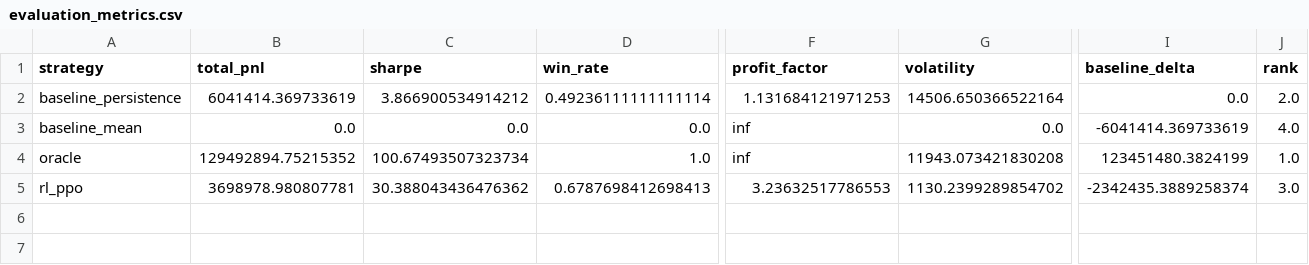
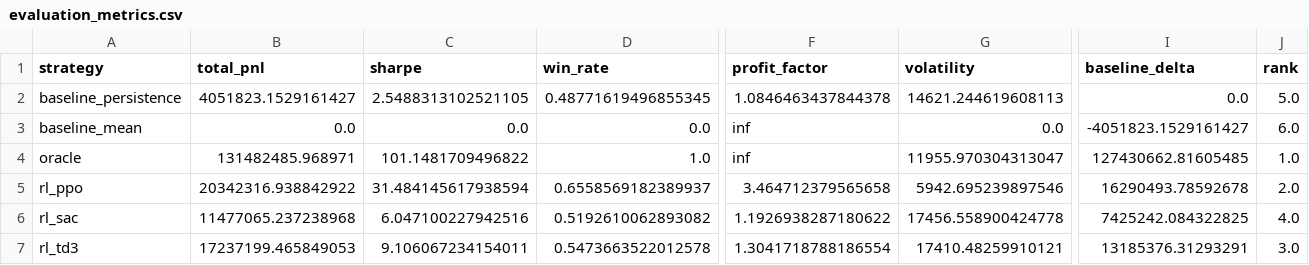
Before and after one commit to mechanic-Q/electric, a CSV file: ellectric/reports/rl_full_dataset/evaluation_metrics.csv, drawn as a sheet; only a part is shown, gaps mark what is left out; rows hold the shown columns only; the diff covers the shown part only; the diff names each change by its address in the sheet, - before the commit and + after, or states it on an @@ line.

Commit message:
feat(rl): full training 200k×3 + evaluation + rolling-demo re-bake
All 6 strategies evaluated successfully (no error rows):
  oracle:  +131.5M  (1st)
  rl_ppo:  +20.3M   (2nd) - RL best
  rl_td3:  +17.2M   (3rd)
  rl_sac:  +11.5M   (4th)
  persistence: +4.1M (5th)
  mean:         0.0  (6th)

Evaluation pipeline Bug #1 confirmed fixed: RL strategies
no longer marked as 'error' in evaluation_metrics.csv.
Rolling-demo.json re-baked with correct data. Report files
now tracked in git (.gitignore allow-listed them).

Closes #46

```diff
--- a/ellectric/reports/rl_full_dataset/evaluation_metrics.csv
+++ b/ellectric/reports/rl_full_dataset/evaluation_metrics.csv
-B2 (total_pnl): 6041414.369733619
+B2 (total_pnl): 4051823.1529161427
-C2 (sharpe): 3.866900534914212
+C2 (sharpe): 2.5488313102521105
-D2 (win_rate): 0.49236111111111114
+D2 (win_rate): 0.48771619496855345
-F2 (profit_factor): 1.131684121971253
+F2 (profit_factor): 1.0846463437844378
-G2 (volatility): 14506.650366522164
+G2 (volatility): 14621.244619608113
-J2 (rank): 2.0
+J2 (rank): 5.0
-I3 (baseline_delta): -6041414.369733619
+I3 (baseline_delta): -4051823.1529161427
-J3 (rank): 4.0
+J3 (rank): 6.0
-B4 (total_pnl): 129492894.75215352
+B4 (total_pnl): 131482485.968971
-C4 (sharpe): 100.67493507323734
+C4 (sharpe): 101.1481709496822
-G4 (volatility): 11943.073421830208
+G4 (volatility): 11955.970304313047
-I4 (baseline_delta): 123451480.3824199
+I4 (baseline_delta): 127430662.81605485
-B5 (total_pnl): 3698978.980807781
+B5 (total_pnl): 20342316.938842922
-C5 (sharpe): 30.388043436476362
+C5 (sharpe): 31.484145617938594
-D5 (win_rate): 0.6787698412698413
+D5 (win_rate): 0.6558569182389937
-F5 (profit_factor): 3.23632517786553
+F5 (profit_factor): 3.464712379565658
-G5 (volatility): 1130.2399289854702
+G5 (volatility): 5942.695239897546
-I5 (baseline_delta): -2342435.3889258374
+I5 (baseline_delta): 16290493.78592678
-J5 (rank): 3.0
+J5 (rank): 2.0
+row 6: rl_sac | 11477065.237238968 | 6.047100227942516 | 0.5192610062893082 | 1.1926938287180622 | 17456.558900424778 | 7425242.084322825 | 4.0
+row 7: rl_td3 | 17237199.465849053 | 9.106067234154011 | 0.5473663522012578 | 1.3041718788186554 | 17410.48259910121 | 13185376.31293291 | 3.0
```
Also changed, not shown: 3 edited cells elsewhere in this file, 7 other files.
